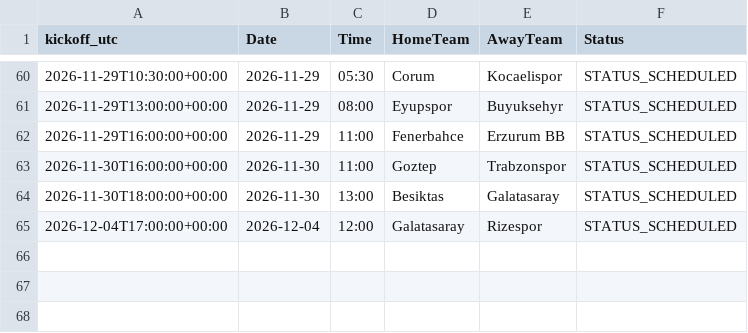
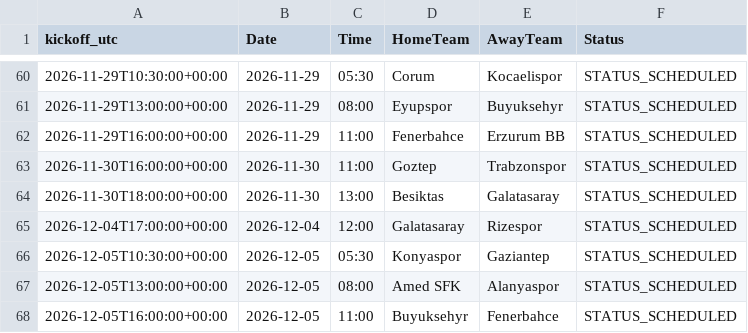
Before and after one commit to gmalbert/turkey-soccer, a CSV file: data_files/upcoming_fixtures.csv, drawn as a sheet; only a part is shown, gaps mark what is left out; the diff names each change by its address in the sheet, - before the commit and + after, or states it on an @@ line.

```diff
--- a/data_files/upcoming_fixtures.csv
+++ b/data_files/upcoming_fixtures.csv
+row 66: 2026-12-05T10:30:00+00:00 | 2026-12-05 | 05:30 | Konyaspor | Gaziantep | STATUS_SCHEDULED
+row 67: 2026-12-05T13:00:00+00:00 | 2026-12-05 | 08:00 | Amed SFK | Alanyaspor | STATUS_SCHEDULED
+row 68: 2026-12-05T16:00:00+00:00 | 2026-12-05 | 11:00 | Buyuksehyr | Fenerbahce | STATUS_SCHEDULED
```
Also changed, not shown: data_files/poisson_metrics_history.csv, data_files/upcoming_predictions.csv, 9 other files.
